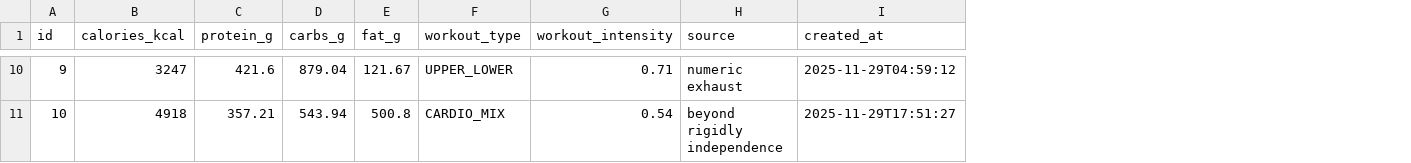
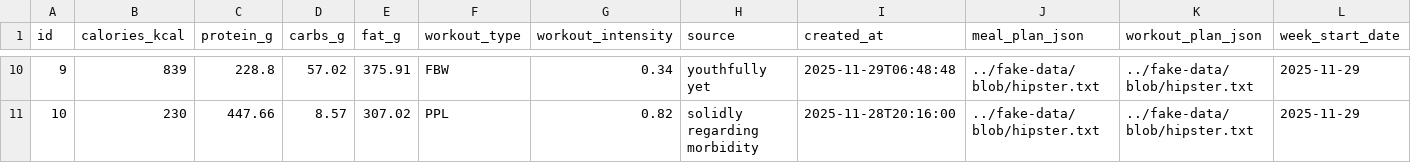
Before and after one commit to yimingwang425/Onxyfit, a CSV file: backend/src/main/resources/config/liquibase/fake-data/plan.csv, drawn as a sheet; only a part is shown, gaps mark what is left out; the diff covers the shown part only; the diff names each change by its address in the sheet, - before the commit and + after, or states it on an @@ line.

```diff
--- a/backend/src/main/resources/config/liquibase/fake-data/plan.csv
+++ b/backend/src/main/resources/config/liquibase/fake-data/plan.csv
+column J (meal_plan_json), rows 10-11: ../fake-data/blob/hipster.txt | ../fake-data/blob/hipster.txt
+column K (workout_plan_json), rows 10-11: ../fake-data/blob/hipster.txt | ../fake-data/blob/hipster.txt
+column L (week_start_date), rows 10-11: 2025-11-29 | 2025-11-29
-B10 (calories_kcal): 3247
+B10 (calories_kcal): 839
-C10 (protein_g): 421.6
+C10 (protein_g): 228.8
-D10 (carbs_g): 879.04
+D10 (carbs_g): 57.02
-E10 (fat_g): 121.67
+E10 (fat_g): 375.91
-F10 (workout_type): UPPER_LOWER
+F10 (workout_type): FBW
-G10 (workout_intensity): 0.71
+G10 (workout_intensity): 0.34
-H10 (source): numeric exhaust
+H10 (source): youthfully yet
-I10 (created_at): 2025-11-29T04:59:12
+I10 (created_at): 2025-11-29T06:48:48
-B11 (calories_kcal): 4918
+B11 (calories_kcal): 230
-C11 (protein_g): 357.21
+C11 (protein_g): 447.66
-D11 (carbs_g): 543.94
+D11 (carbs_g): 8.57
-E11 (fat_g): 500.8
+E11 (fat_g): 307.02
-F11 (workout_type): CARDIO_MIX
+F11 (workout_type): PPL
-G11 (workout_intensity): 0.54
+G11 (workout_intensity): 0.82
-H11 (source): beyond rigidly independence
+H11 (source): solidly regarding morbidity
-I11 (created_at): 2025-11-29T17:51:27
+I11 (created_at): 2025-11-28T20:16:00
```
Also changed, not shown: 59 edited cells elsewhere in this file, 32 other files.
